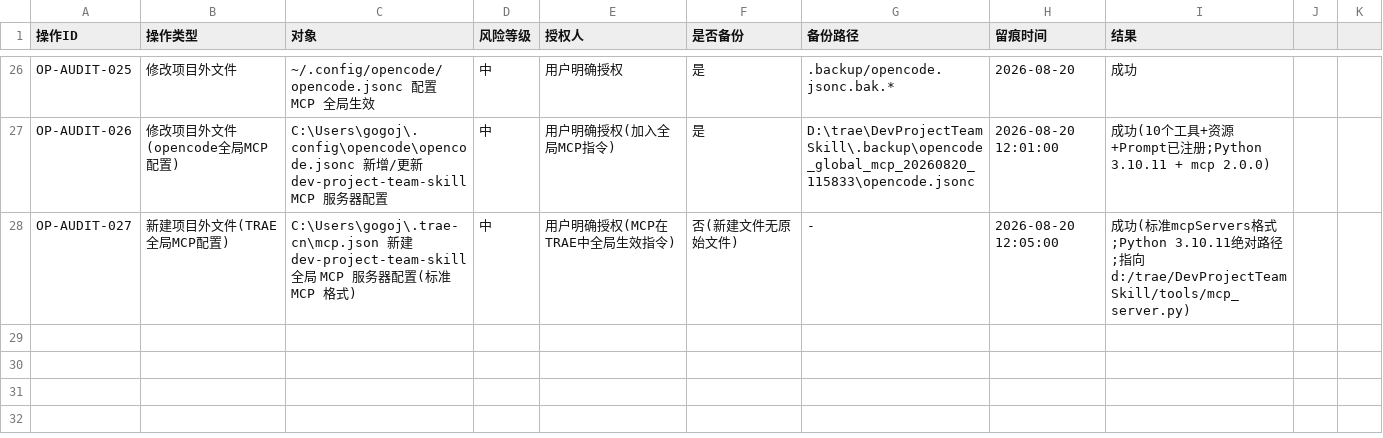
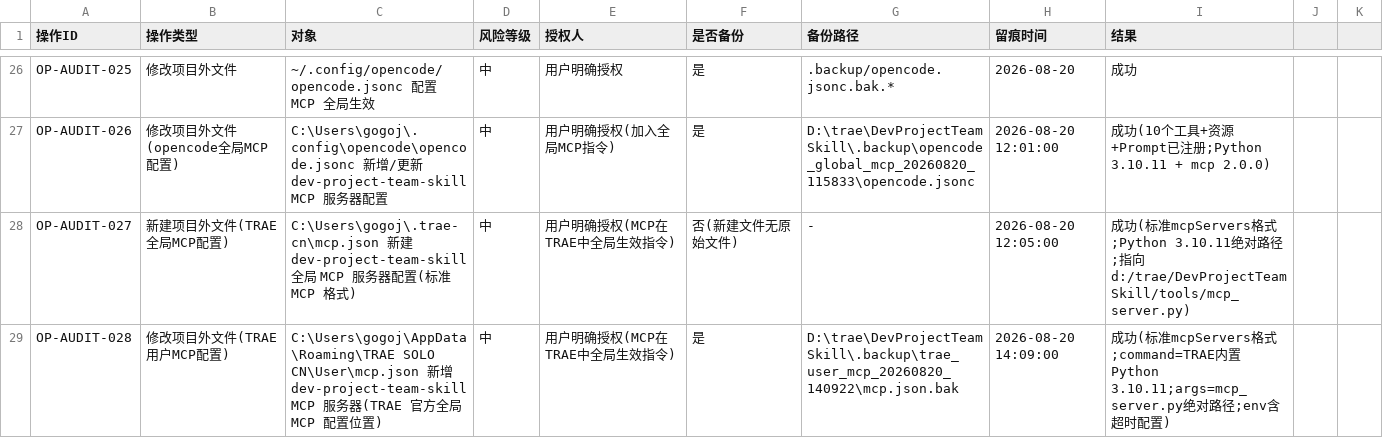
Before and after one commit to gogojaja/DevProjectTeamSkill, a CSV file: 台账/13_安全审计台账.csv, drawn as a sheet; only a part is shown, gaps mark what is left out; the diff names each change by its address in the sheet, - before the commit and + after, or states it on an @@ line.

Commit message:
docs(audit): 安全审计台账 OP-AUDIT-028 — TRAE 用户级 MCP 全局配置留痕
Signed-off-by: gogojaja <gogojaja@163.com>

```diff
--- a/台账/13_安全审计台账.csv
+++ b/台账/13_安全审计台账.csv
+row 29: OP-AUDIT-028 | 修改项目外文件(TRAE用户MCP配置) | C:\Users\gogoj\AppData\Roaming\TRAE SOLO CN\User\mcp.json 新增 dev-project-team-skill MCP 服务器(TRAE 官方全局 MCP 配置位置) | 中 | 用户明确授权(MCP在TRAE中全局生效指令) | 是 | D:\trae\DevProjectTeamSkill\.backup\trae_user_mcp_20260820_140922\mcp.json.bak | 2026-08-20 14:09:00 | 成功(标准mcpServers格式;command=TRAE内置Python 3.10.11;args=mcp_server.py绝对路径;env含超时配置)
```
